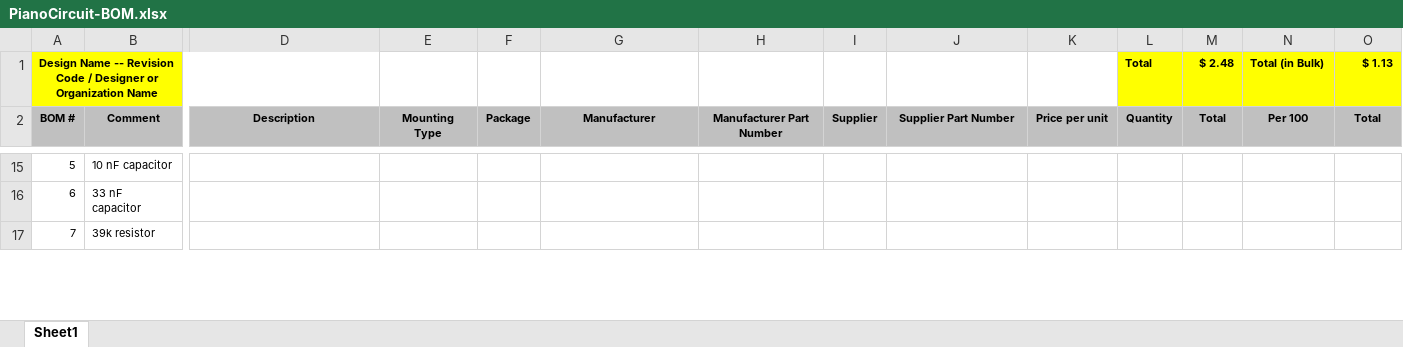
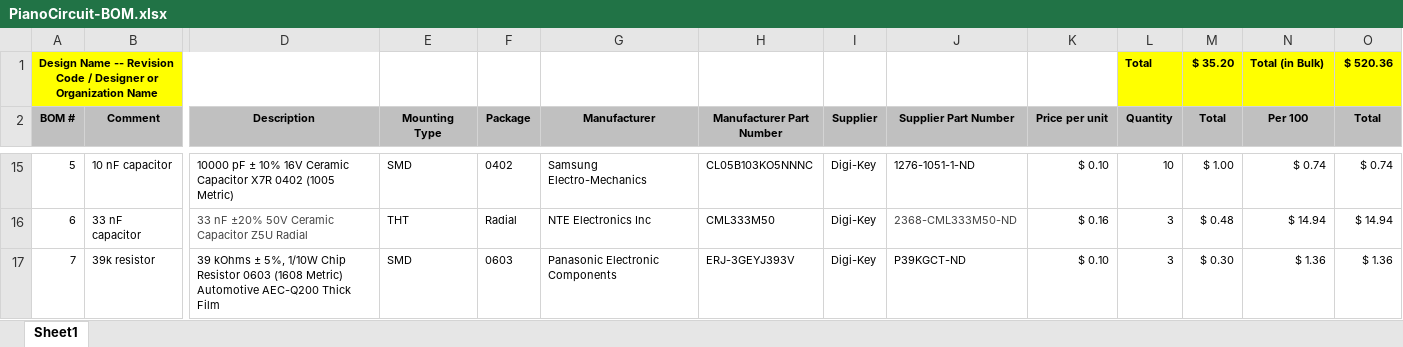
Before and after one commit to denaegalloway/PianoCircuit, an Excel workbook: Hardware/PianoCircuit-BOM.xlsx, sheet Sheet1, drawn as a sheet; only a part is shown, gaps mark what is left out; values as stored, in another font and other column widths than the file's, no borders; the diff covers the shown part only; the diff names each change by its address in the sheet, - before the commit and + after, or states it on an @@ line.

```diff
--- a/Hardware/PianoCircuit-BOM.xlsx (sheet Sheet1)
+++ b/Hardware/PianoCircuit-BOM.xlsx (sheet Sheet1)
-M1 (Total): $ 2.48
+M1 (Total): $ 35.20
-O1 (Total): $ 1.13
+O1 (Total): $ 520.36
-D15 (Description): (empty)
+D15 (Description): 10000 pF ± 10% 16V Ceramic Capacitor X7R 0402 (1005 Metric)
-E15 (Mounting Type): (empty)
+E15 (Mounting Type): SMD
-F15 (Package): (empty)
+F15 (Package): 0402
-G15 (Manufacturer): (empty)
+G15 (Manufacturer): Samsung Electro-Mechanics
-H15 (Manufacturer Part Number): (empty)
+H15 (Manufacturer Part Number): CL05B103KO5NNNC
-I15:I17 (Supplier): (empty)
+I15:I17 (Supplier): Digi-Key
-J15 (Supplier Part Number): (empty)
+J15 (Supplier Part Number): 1276-1051-1-ND
-K15 (Price per unit): (empty)
+K15 (Price per unit): $ 0.10
-L15 (Quantity): (empty)
+L15 (Quantity): 10
-M15 (Total): (empty)
+M15 (Total): $ 1.00
-N15 (Per 100): (empty)
+N15 (Per 100): $ 0.74
-O15 (Total): (empty)
+O15 (Total): $ 0.74
-D16 (Description): (empty)
+D16 (Description): 33 nF ±20% 50V Ceramic Capacitor Z5U Radial
-E16 (Mounting Type): (empty)
+E16 (Mounting Type): THT
-F16 (Package): (empty)
+F16 (Package): Radial
-G16 (Manufacturer): (empty)
+G16 (Manufacturer): NTE Electronics Inc
-H16 (Manufacturer Part Number): (empty)
+H16 (Manufacturer Part Number): CML333M50
-J16 (Supplier Part Number): (empty)
+J16 (Supplier Part Number): 2368-CML333M50-ND
-K16 (Price per unit): (empty)
+K16 (Price per unit): $ 0.16
-L16:L17 (Quantity): (empty)
+L16:L17 (Quantity): 3
-M16 (Total): (empty)
+M16 (Total): $ 0.48
-N16 (Per 100): (empty)
+N16 (Per 100): $ 14.94
-O16 (Total): (empty)
+O16 (Total): $ 14.94
-D17 (Description): (empty)
+D17 (Description): 39 kOhms ± 5%, 1/10W Chip Resistor 0603 (1608 Metric) Automotive AEC-Q200 Thick Film
-E17 (Mounting Type): (empty)
+E17 (Mounting Type): SMD
-F17 (Package): (empty)
+F17 (Package): 0603
-G17 (Manufacturer): (empty)
+G17 (Manufacturer): Panasonic Electronic Components
-H17 (Manufacturer Part Number): (empty)
+H17 (Manufacturer Part Number): ERJ-3GEYJ393V
-J17 (Supplier Part Number): (empty)
+J17 (Supplier Part Number): P39KGCT-ND
-K17 (Price per unit): (empty)
+K17 (Price per unit): $ 0.10
-M17 (Total): (empty)
+M17 (Total): $ 0.30
-N17 (Per 100): (empty)
+N17 (Per 100): $ 1.36
-O17 (Total): (empty)
+O17 (Total): $ 1.36
```
Also changed, not shown: 1 added row and 79 edited cells elsewhere in this sheet.
